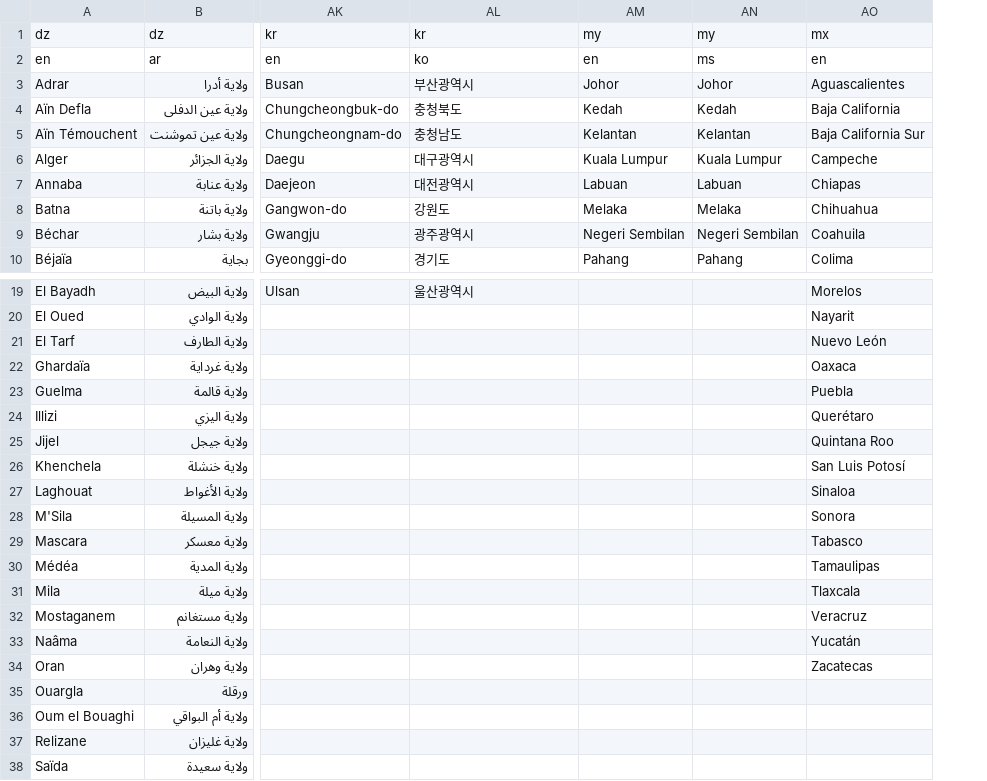
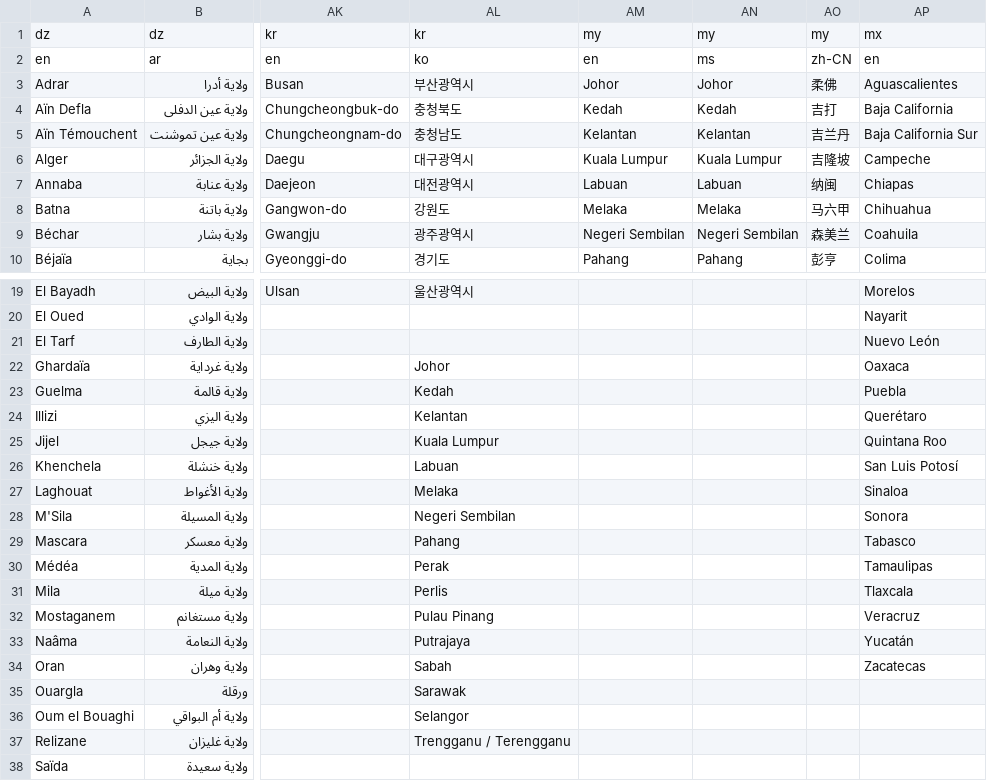
Before and after one commit to Charlotte-exp/TPP_game, a CSV file: _static/global/region_names.csv, drawn as a sheet; only a part is shown, gaps mark what is left out; the diff names each change by its address in the sheet, - before the commit and + after, or states it on an @@ line.

```diff
--- a/_static/global/region_names.csv
+++ b/_static/global/region_names.csv
+column AO, rows 1-10: my | zh-CN | 柔佛 | 吉打 | 吉兰丹 | 吉隆坡 | 纳闽 | 马六甲 | 森美兰 | 彭亨
-AL22: (empty)
+AL22: Johor
-AL23: (empty)
+AL23: Kedah
-AL24: (empty)
+AL24: Kelantan
-AL25: (empty)
+AL25: Kuala Lumpur
-AL26: (empty)
+AL26: Labuan
-AL27: (empty)
+AL27: Melaka
-AL28: (empty)
+AL28: Negeri Sembilan
-AL29: (empty)
+AL29: Pahang
-AL30: (empty)
+AL30: Perak
-AL31: (empty)
+AL31: Perlis
-AL32: (empty)
+AL32: Pulau Pinang
-AL33: (empty)
+AL33: Putrajaya
-AL34: (empty)
+AL34: Sabah
-AL35: (empty)
+AL35: Sarawak
-AL36: (empty)
+AL36: Selangor
-AL37: (empty)
+AL37: Trengganu / Terengganu
```
Also changed, not shown: _static/global/languages_by_country.csv.
